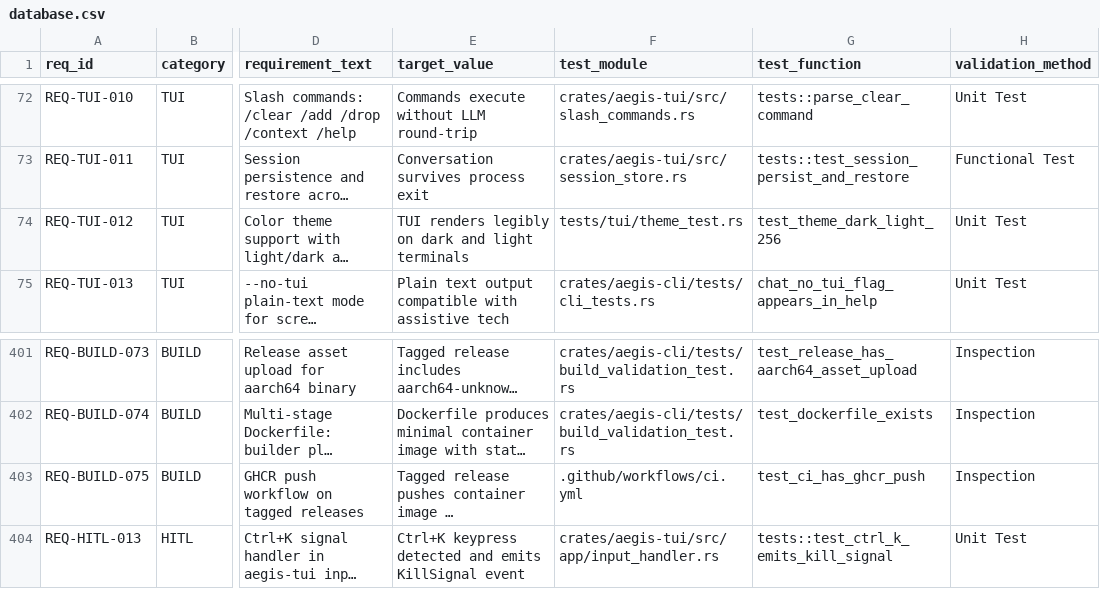
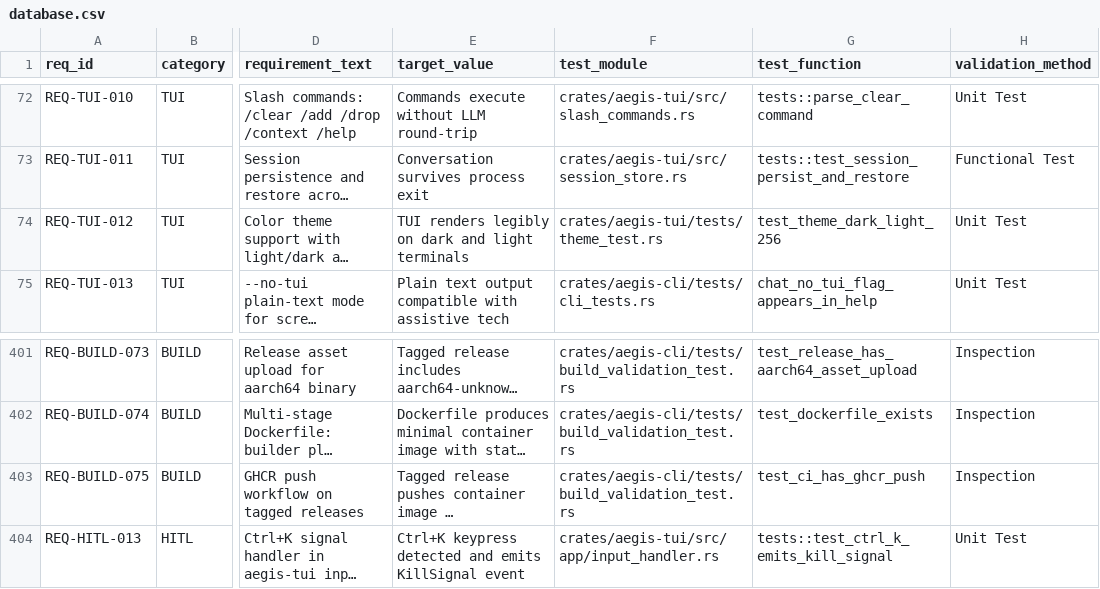
Before and after one commit to rtmx-ai/aegis-cli, a CSV file: .rtmx/database.csv, drawn as a sheet; only a part is shown, gaps mark what is left out; long unchanged cells end in …; the diff covers the shown part only; the diff names each change by its address in the sheet, - before the commit and + after, or states it on an @@ line.

```diff
--- a/.rtmx/database.csv
+++ b/.rtmx/database.csv
-F74 (test_module): tests/tui/theme_test.rs
+F74 (test_module): crates/aegis-tui/tests/theme_test.rs
-F403 (test_module): .github/workflows/ci.yml
+F403 (test_module): crates/aegis-cli/tests/build_validation_test.rs
```
Also changed, not shown: 61 edited cells elsewhere in this file, 16 other files.
